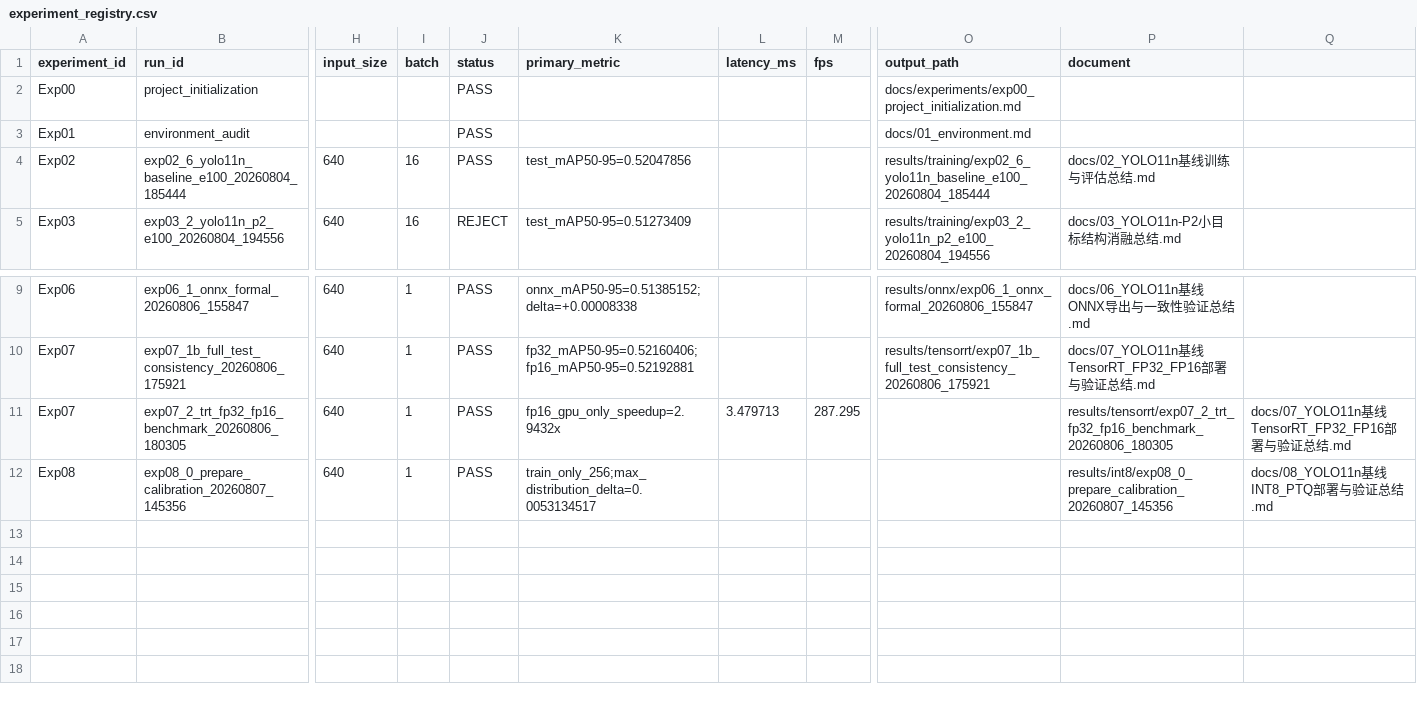
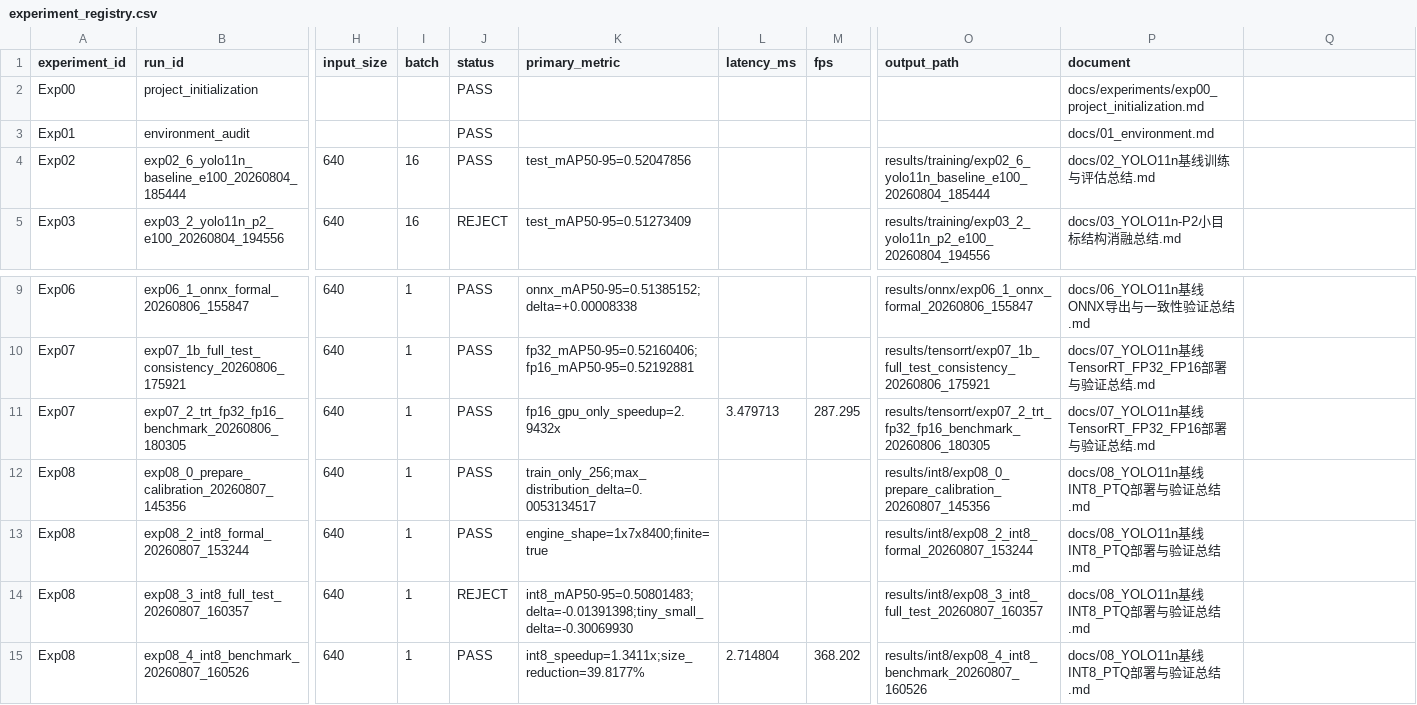
Before and after one commit to FlankKaicoder/jetson-ppe-deploy-opt, a CSV file: results/experiment_registry.csv, drawn as a sheet; only a part is shown, gaps mark what is left out; rows hold the shown columns only; the diff names each change by its address in the sheet, - before the commit and + after, or states it on an @@ line.

Commit message:
docs: finalize Exp08 rejection and learning review

```diff
--- a/results/experiment_registry.csv
+++ b/results/experiment_registry.csv
-O2 (output_path): docs/experiments/exp00_project_initialization.md
+O2 (output_path): (empty)
-P2 (document): (empty)
+P2 (document): docs/experiments/exp00_project_initialization.md
-O3 (output_path): docs/01_environment.md
+O3 (output_path): (empty)
-P3 (document): (empty)
+P3 (document): docs/01_environment.md
-O11 (output_path): (empty)
+O11 (output_path): results/tensorrt/exp07_2_trt_fp32_fp16_benchmark_20260806_180305
-P11 (document): results/tensorrt/exp07_2_trt_fp32_fp16_benchmark_20260806_180305
+P11 (document): docs/07_YOLO11n基线TensorRT_FP32_FP16部署与验证总结.md
-Q11: docs/07_YOLO11n基线TensorRT_FP32_FP16部署与验证总结.md
+Q11: (empty)
-O12 (output_path): (empty)
+O12 (output_path): results/int8/exp08_0_prepare_calibration_20260807_145356
-P12 (document): results/int8/exp08_0_prepare_calibration_20260807_145356
+P12 (document): docs/08_YOLO11n基线INT8_PTQ部署与验证总结.md
-Q12: docs/08_YOLO11n基线INT8_PTQ部署与验证总结.md
+Q12: (empty)
+row 13: Exp08 | exp08_2_int8_formal_20260807_153244 | 640 | 1 | PASS | engine_shape=1x7x8400;finite=true |  |  | results/int8/exp08_2_int8_formal_20260807_153244 | docs/08_YOLO11n基线INT8_PTQ部署与验证总结.md
+row 14: Exp08 | exp08_3_int8_full_test_20260807_160357 | 640 | 1 | REJECT | int8_mAP50-95=0.50801483;delta=-0.01391398;tiny_small_delta=-0.30069930 |  |  | results/int8/exp08_3_int8_full_test_20260807_160357 | docs/08_YOLO11n基线INT8_PTQ部署与验证总结.md
+row 15: Exp08 | exp08_4_int8_benchmark_20260807_160526 | 640 | 1 | PASS | int8_speedup=1.3411x;size_reduction=39.8177% | 2.714804 | 368.202 | results/int8/exp08_4_int8_benchmark_20260807_160526 | docs/08_YOLO11n基线INT8_PTQ部署与验证总结.md
```
Also changed, not shown: 7 other files.
